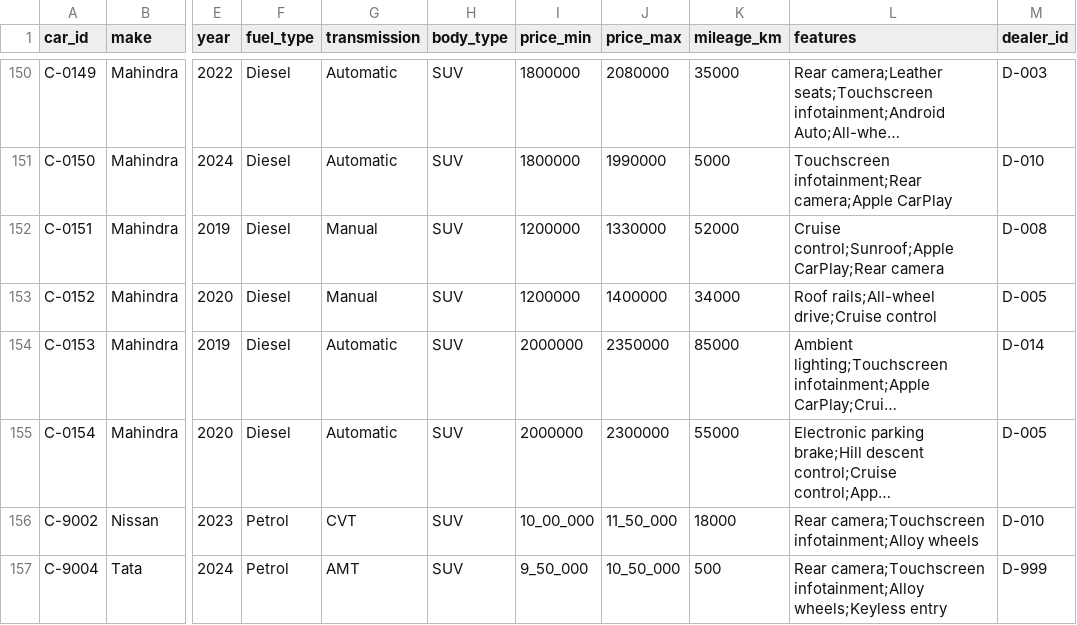
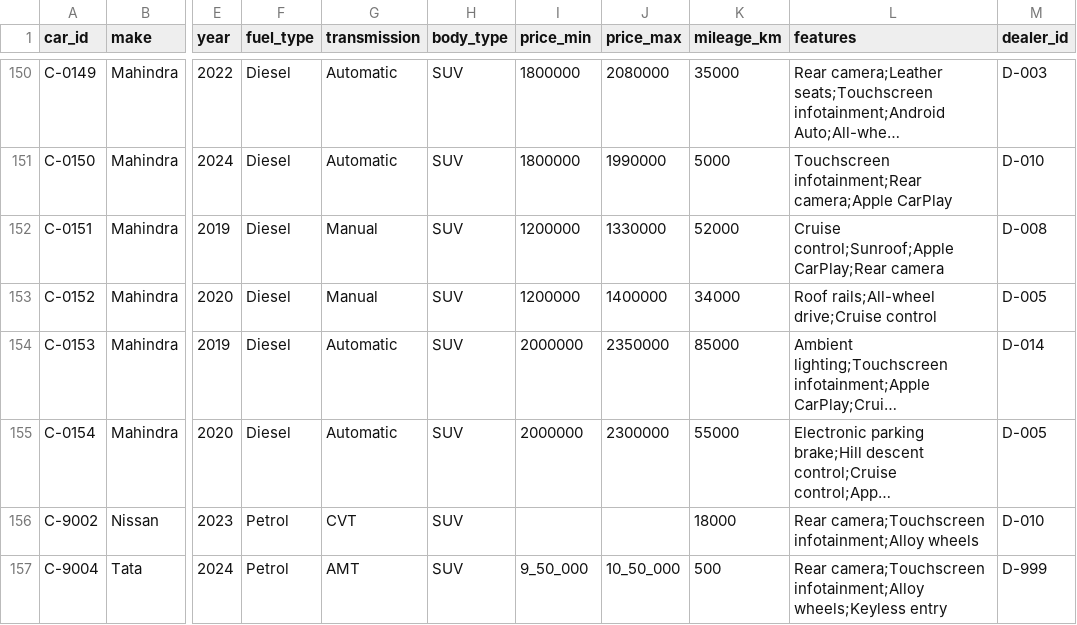
Before and after one commit to artaasd95/wn-cardealer-chatbot, a CSV file: data/cars.csv, drawn as a sheet; only a part is shown, gaps mark what is left out; long unchanged cells end in …; the diff names each change by its address in the sheet, - before the commit and + after, or states it on an @@ line.

```diff
--- a/data/cars.csv
+++ b/data/cars.csv
-I156 (price_min): 10_00_000
+I156 (price_min): (empty)
-J156 (price_max): 11_50_000
+J156 (price_max): (empty)
```
Also changed, not shown: 3 other files.
